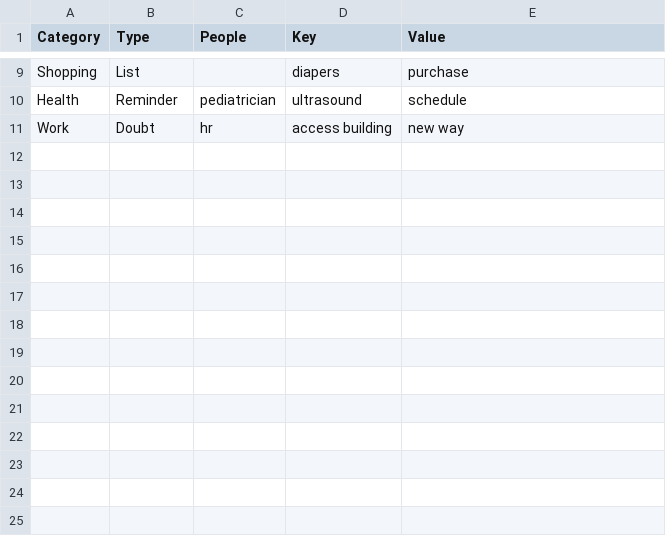
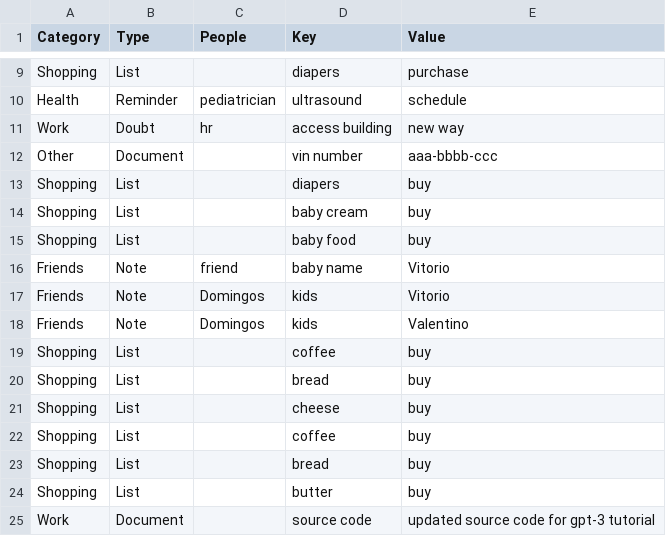
Before and after one commit to paulosalem/gpt3-poc-tutorial-with-braindump, a CSV file: data/default_database.csv, drawn as a sheet; only a part is shown, gaps mark what is left out; the diff names each change by its address in the sheet, - before the commit and + after, or states it on an @@ line.

Commit message:
Added new version of the source code using gpt-3.5-turbo instead of the original gpt-3.

```diff
--- a/data/default_database.csv
+++ b/data/default_database.csv
+row 12: Other | Document |  | vin number | aaa-bbbb-ccc
+row 13: Shopping | List |  | diapers | buy
+row 14: Shopping | List |  | baby cream | buy
+row 15: Shopping | List |  | baby food | buy
+row 16: Friends | Note | friend | baby name | Vitorio
+row 17: Friends | Note | Domingos | kids | Vitorio
+row 18: Friends | Note | Domingos | kids | Valentino
+row 19: Shopping | List |  | coffee | buy
+row 20: Shopping | List |  | bread | buy
+row 21: Shopping | List |  | cheese | buy
+row 22: Shopping | List |  | coffee | buy
+row 23: Shopping | List |  | bread | buy
+row 24: Shopping | List |  | butter | buy
+row 25: Work | Document |  | source code | updated source code for gpt-3 tutorial
```
Also changed, not shown: 27 other files.
